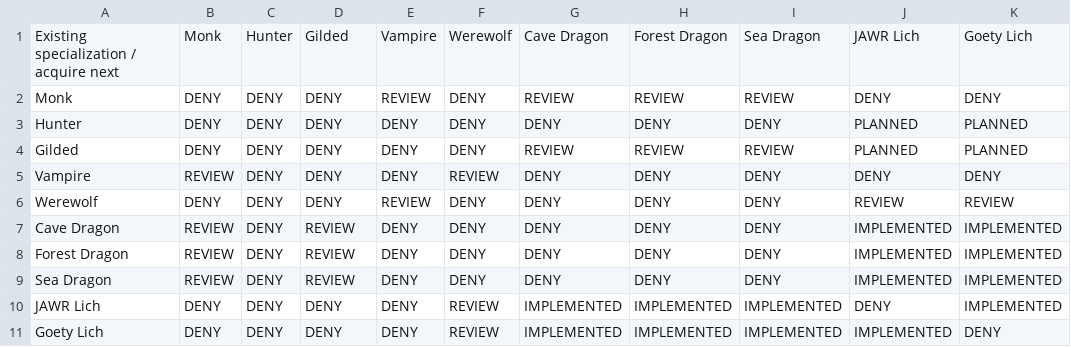
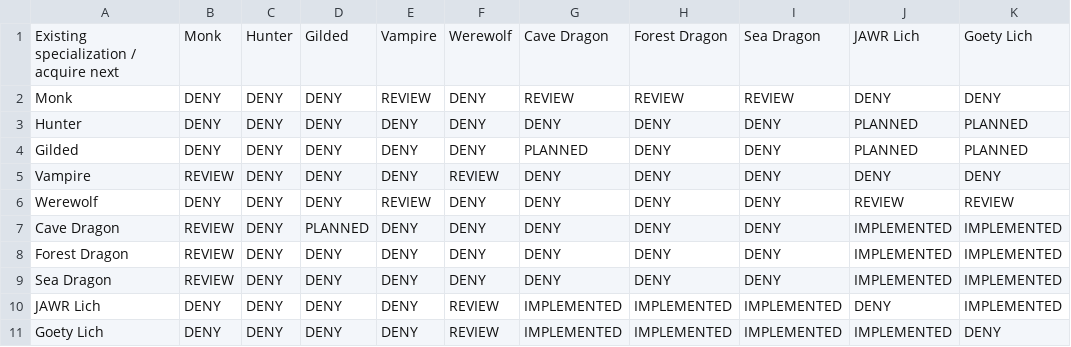
Before and after one commit to heatwaveqc/Too-Much-Magic-Modpack, a CSV file: docs/SPECIALIZATION-COMPATIBILITY.csv, drawn as a sheet.

```diff
--- a/docs/SPECIALIZATION-COMPATIBILITY.csv
+++ b/docs/SPECIALIZATION-COMPATIBILITY.csv
@@ -3,8 +3,8 @@
 "Hunter","DENY","DENY","DENY","DENY","DENY","DENY","DENY","DENY","PLANNED","PLANNED"
-"Gilded","DENY","DENY","DENY","DENY","DENY","REVIEW","REVIEW","REVIEW","PLANNED","PLANNED"
+"Gilded","DENY","DENY","DENY","DENY","DENY","PLANNED","DENY","DENY","PLANNED","PLANNED"
 "Vampire","REVIEW","DENY","DENY","DENY","REVIEW","DENY","DENY","DENY","DENY","DENY"
 "Werewolf","DENY","DENY","DENY","REVIEW","DENY","DENY","DENY","DENY","REVIEW","REVIEW"
-"Cave Dragon","REVIEW","DENY","REVIEW","DENY","DENY","DENY","DENY","DENY","IMPLEMENTED","IMPLEMENTED"
-"Forest Dragon","REVIEW","DENY","REVIEW","DENY","DENY","DENY","DENY","DENY","IMPLEMENTED","IMPLEMENTED"
-"Sea Dragon","REVIEW","DENY","REVIEW","DENY","DENY","DENY","DENY","DENY","IMPLEMENTED","IMPLEMENTED"
+"Cave Dragon","REVIEW","DENY","PLANNED","DENY","DENY","DENY","DENY","DENY","IMPLEMENTED","IMPLEMENTED"
+"Forest Dragon","REVIEW","DENY","DENY","DENY","DENY","DENY","DENY","DENY","IMPLEMENTED","IMPLEMENTED"
+"Sea Dragon","REVIEW","DENY","DENY","DENY","DENY","DENY","DENY","DENY","IMPLEMENTED","IMPLEMENTED"
 "JAWR Lich","DENY","DENY","DENY","DENY","REVIEW","IMPLEMENTED","IMPLEMENTED","IMPLEMENTED","DENY","IMPLEMENTED"
```
Also changed, not shown: docs/SPECIALIZATION-COMPOSITE-TRANSITIONS.csv, 2 other files.
